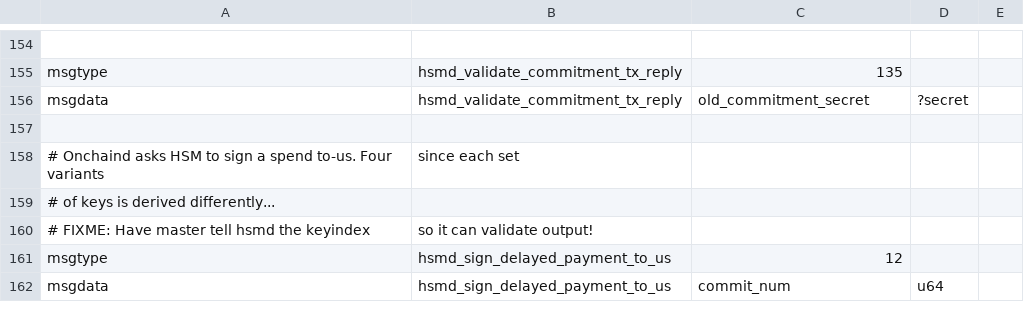
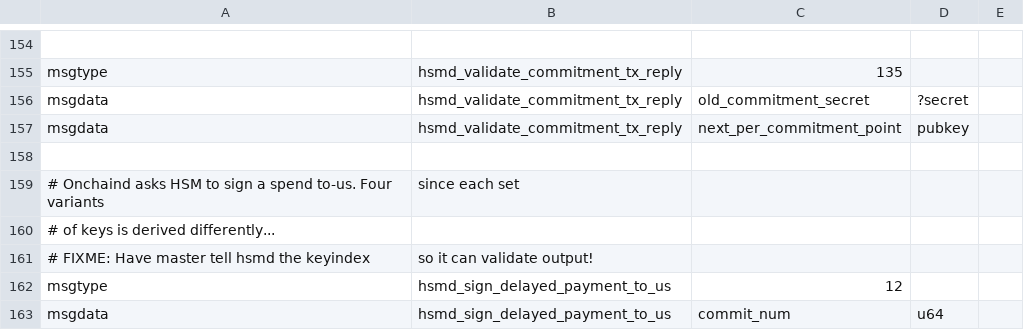
Before and after one commit to lightning-signer/c-lightning, a CSV file: hsmd/hsmd_wire.csv, drawn as a sheet; only a part is shown, gaps mark what is left out; the diff names each change by its address in the sheet, - before the commit and + after, or states it on an @@ line.

Commit message:
return next_point and old_secret from handle_validate_commitment_tx and use.

```diff
--- a/hsmd/hsmd_wire.csv
+++ b/hsmd/hsmd_wire.csv
+row 157: msgdata | hsmd_validate_commitment_tx_reply | next_per_commitment_point | pubkey
```
Also changed, not shown: 7 other files.
